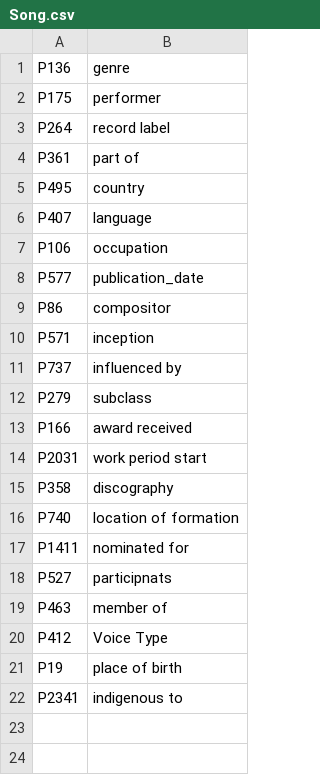
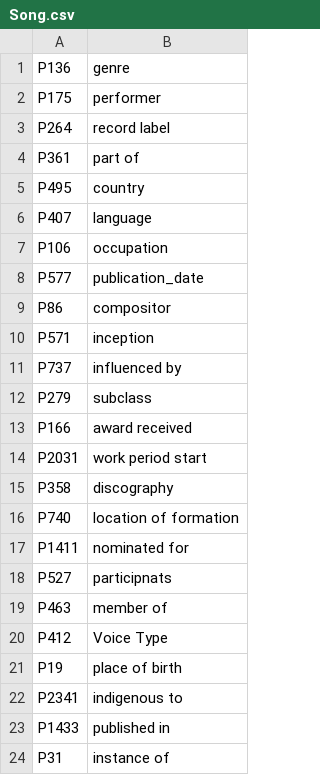
Before and after one commit to Adrigarr/TFG-2020-Code, a CSV file: app/static/csv/Song.csv, drawn as a sheet.

Commit message:
Correcciones, actualizaciones y explicación single
- Añadidas las propiedades "published in" e "instance of". La última es especialmente importante para que funcione la explicación de singles.

- Controladas los artistas que tienen comas en su nombre.

- Actualizado el código relacionado con el formato de las fechas. Sigue habiendo problemas relacionados con esto.

- Corregido un error por el cual algunas explicaciones de distinto nivel no se mostraban bien. Esto era porque no se añadía el nodo de artista en las explicaciones de miembros a otra cosa distinta.

```diff
--- a/app/static/csv/Song.csv
+++ b/app/static/csv/Song.csv
@@ -22 +22,3 @@ P19,place of birth
 P2341,indigenous to
+P1433,published in
+P31,instance of
```
Also changed, not shown: app/static/csv/SongCodes.csv, 5 other files.
